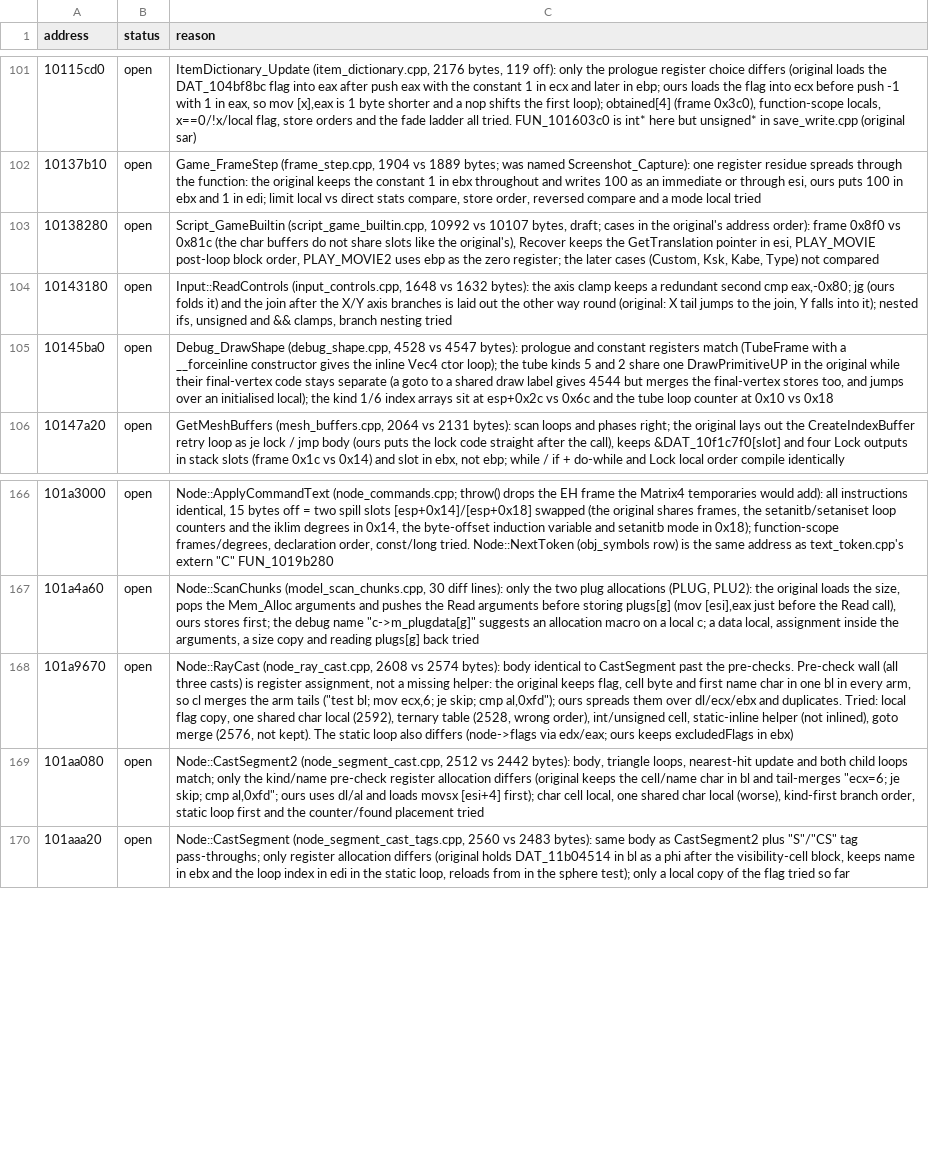
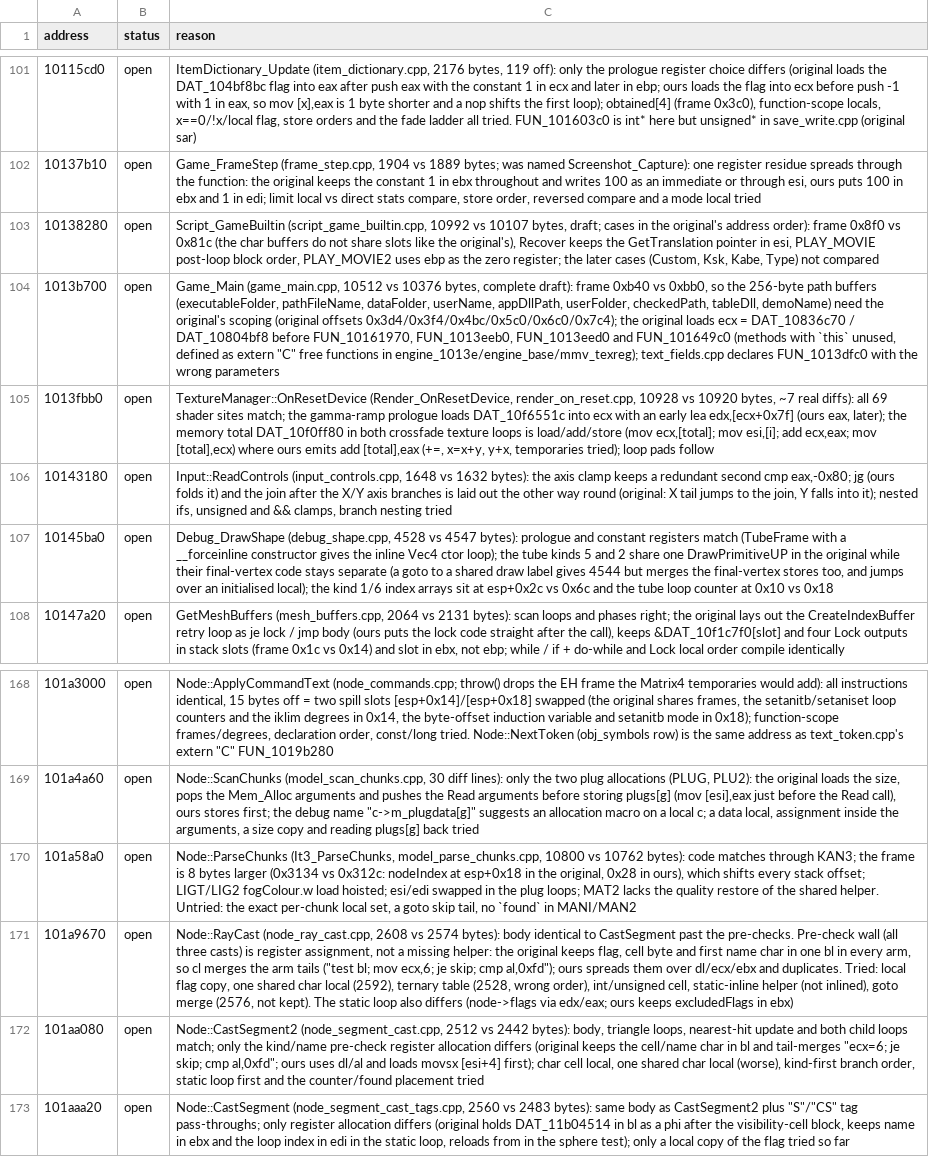
Before and after one commit to ObeseCatLord/Gurumin-Decompilation, a TSV file: decomp/open.tsv, drawn as a sheet; only a part is shown, gaps mark what is left out; the diff names each change by its address in the sheet, - before the commit and + after, or states it on an @@ line.

```diff
--- a/decomp/open.tsv
+++ b/decomp/open.tsv
+row 104: 1013b700 | open | Game_Main (game_main.cpp, 10512 vs 10376 bytes, complete draft): frame 0xb40 vs 0xbb0, so the 256-byte path buffers (executableFolder, pathFileName, dataFolder, userName, appDllPath, userFolder, checkedPath, tableDll, demoName) need the original's scoping (original offsets 0x3d4/0x3f4/0x4bc/0x5c0/0x6c0/0x7c4); the original loads ecx = DAT_10836c70 / DAT_10804bf8 before FUN_10161970, FUN_1013eeb0, FUN_1013eed0 and FUN_101649c0 (methods with `this` unused, defined as extern "C" free functions in engine_1013e/engine_base/mmv_texreg); text_fields.cpp declares FUN_1013dfc0 with the wrong parameters
+row 105: 1013fbb0 | open | TextureManager::OnResetDevice (Render_OnResetDevice, render_on_reset.cpp, 10928 vs 10920 bytes, ~7 real diffs): all 69 shader sites match; the gamma-ramp prologue loads DAT_10f6551c into ecx with an early lea edx,[ecx+0x7f] (ours eax, later); the memory total DAT_10f0ff80 in both crossfade texture loops is load/add/store (mov ecx,[total]; mov esi,[i]; add ecx,eax; mov [total],ecx) where ours emits add [total],eax (+=, x=x+y, y+x, temporaries tried); loop pads follow
+row 170: 101a58a0 | open | Node::ParseChunks (It3_ParseChunks, model_parse_chunks.cpp, 10800 vs 10762 bytes): code matches through KAN3; the frame is 8 bytes larger (0x3134 vs 0x312c: nodeIndex at esp+0x18 in the original, 0x28 in ours), which shifts every stack offset; LIGT/LIG2 fogColour.w load hoisted; esi/edi swapped in the plug loops; MAT2 lacks the quality restore of the shared helper. Untried: the exact per-chunk local set, a goto skip tail, no `found` in MANI/MAN2
```
Also changed, not shown: decomp/obj_symbols.tsv, symbols.tsv, 12 other files.
